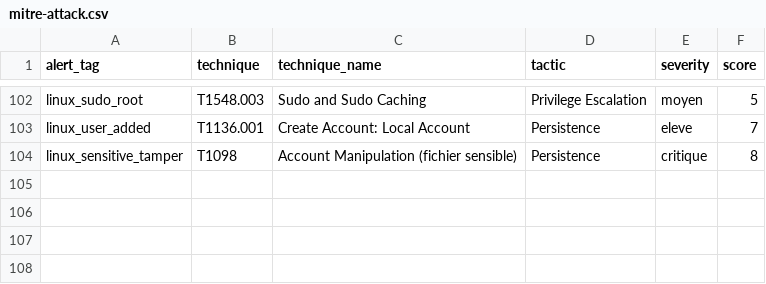
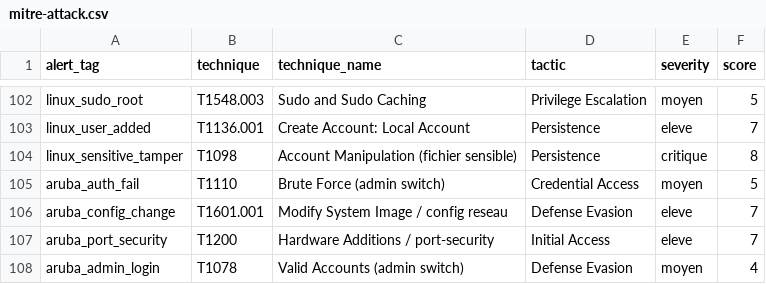
Before and after one commit to jmorin-info/omnitech-siem-setup, a CSV file: lookups/mitre-attack.csv, drawn as a sheet; only a part is shown, gaps mark what is left out.

Commit message:
feat(aruba): integration switches Aruba (ArubaOS) syslog
Recepteur Syslog UDP+TCP 1520 (2 inputs, pattern vSphere) + index set omni-aruba +
stream + pipeline (base stage 0 toujours-vrai + detections sur contenu message) +
4 detections (aruba_auth_fail/config_change/port_security/admin_login). Firewall 1520.
Config switch en [4] : AOS-CX -> logging tcp 1520 ; AOS-S -> 514 (redirect a ajouter
avec les IP switches). VERIFIE par injection (auth_fail/config_change/port_security
taguent). +4 playbooks (109).

```diff
--- a/lookups/mitre-attack.csv
+++ b/lookups/mitre-attack.csv
@@ -104 +104,5 @@ linux_user_added,T1136.001,Create Account: Local Account,Persistence,eleve,7
 linux_sensitive_tamper,T1098,Account Manipulation (fichier sensible),Persistence,critique,8
+aruba_auth_fail,T1110,Brute Force (admin switch),Credential Access,moyen,5
+aruba_config_change,T1601.001,Modify System Image / config reseau,Defense Evasion,eleve,7
+aruba_port_security,T1200,Hardware Additions / port-security,Initial Access,eleve,7
+aruba_admin_login,T1078,Valid Accounts (admin switch),Defense Evasion,moyen,4
```
Also changed, not shown: 3 other files.
